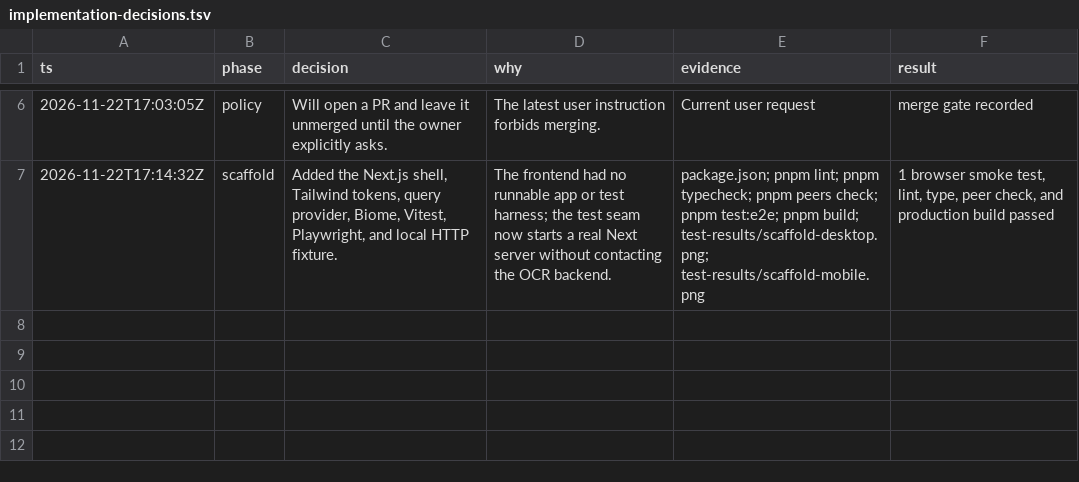
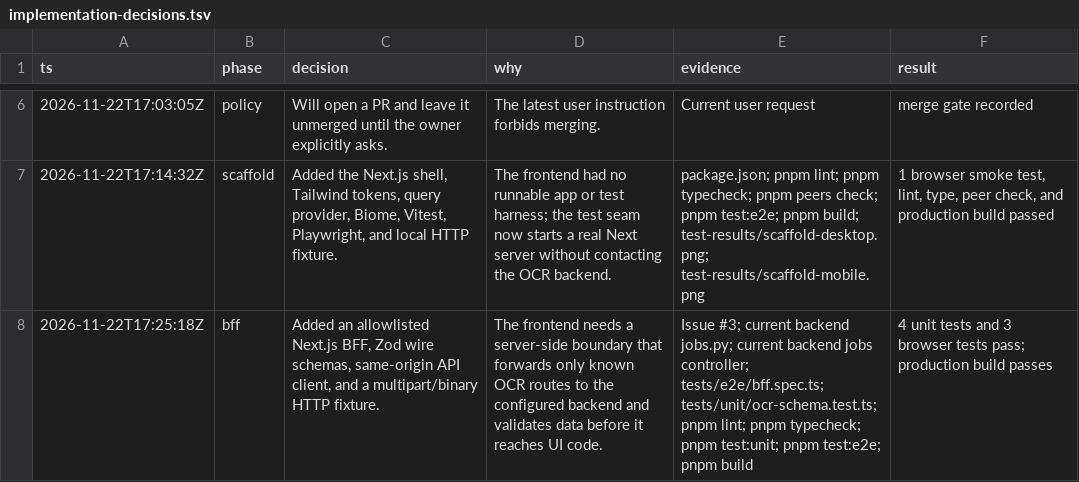
Before and after one commit to ADISAK-PORNCHAROEN/ocr-frontend, a TSV file: docs/implementation-decisions.tsv, drawn as a sheet; only a part is shown, gaps mark what is left out.

Commit message:
feat: add validated OCR backend proxy

```diff
--- a/docs/implementation-decisions.tsv
+++ b/docs/implementation-decisions.tsv
@@ -7 +7,2 @@ ts	phase	decision	why	evidence	result
 2026-11-22T17:14:32Z	scaffold	Added the Next.js shell, Tailwind tokens, query provider, Biome, Vitest, Playwright, and local HTTP fixture.	The frontend had no runnable app or test harness; the test seam now starts a real Next server without contacting the OCR backend.	package.json; pnpm lint; pnpm typecheck; pnpm peers check; pnpm test:e2e; pnpm build; test-results/scaffold-desktop.png; test-results/scaffold-mobile.png	1 browser smoke test, lint, type, peer check, and production build passed
+2026-11-22T17:25:18Z	bff	Added an allowlisted Next.js BFF, Zod wire schemas, same-origin API client, and a multipart/binary HTTP fixture.	The frontend needs a server-side boundary that forwards only known OCR routes to the configured backend and validates data before it reaches UI code.	Issue #3; current backend jobs.py; current backend jobs controller; tests/e2e/bff.spec.ts; tests/unit/ocr-schema.test.ts; pnpm lint; pnpm typecheck; pnpm test:unit; pnpm test:e2e; pnpm build	4 unit tests and 3 browser tests pass; production build passes
```
Also changed, not shown: 12 other files.
